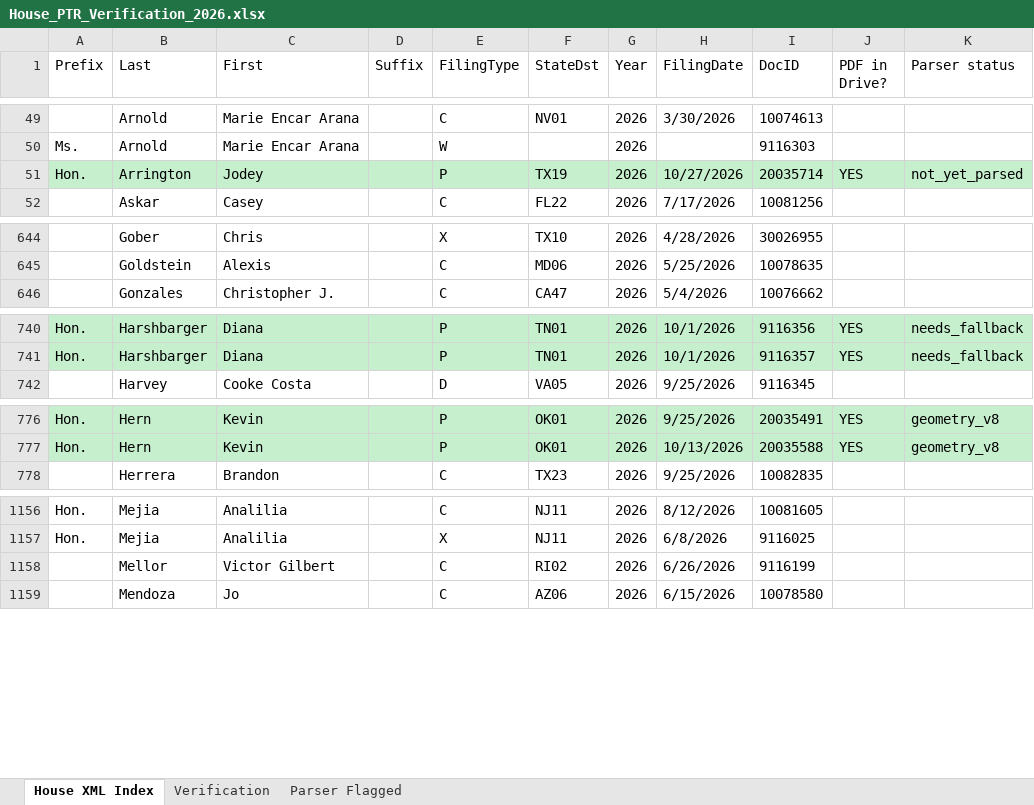
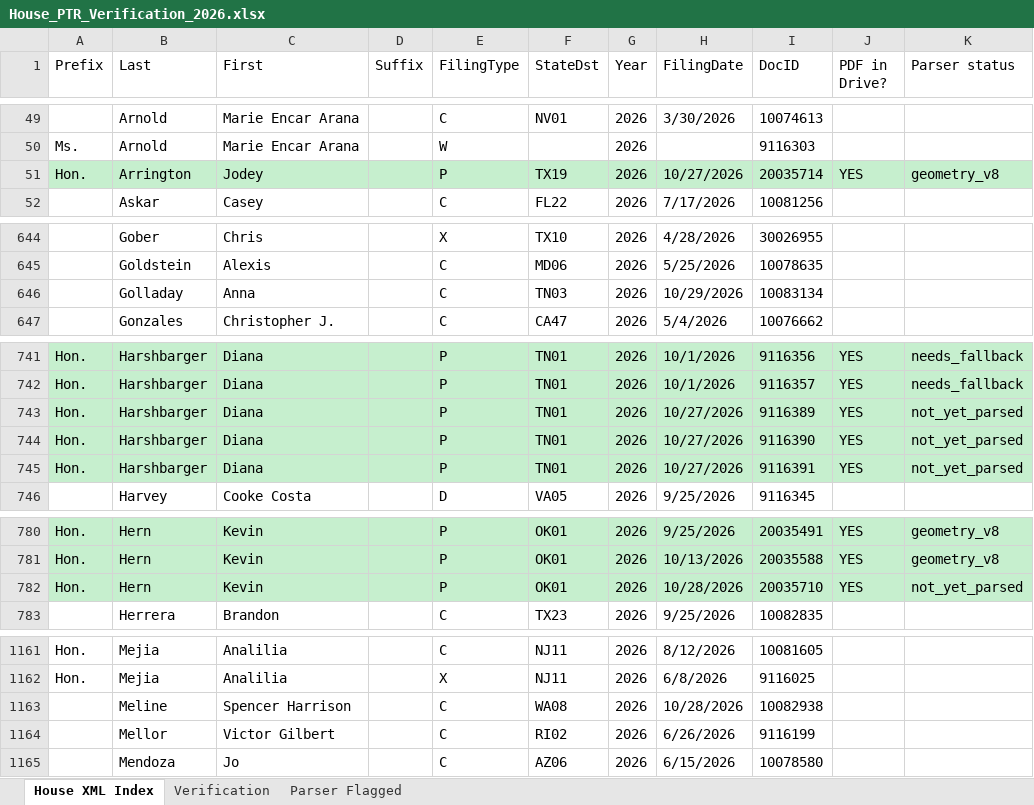
Before and after one commit to Strokeofluck/house-ptr-scraper, an Excel workbook: data/03_verification/House_PTR_Verification_2026.xlsx, sheet House XML Index, drawn as a sheet; only a part is shown, gaps mark what is left out; values as stored, in another font and other column widths than the file's, no borders; the diff covers the shown part only; the diff names each change by its address in the sheet, - before the commit and + after, or states it on an @@ line.

```diff
--- a/data/03_verification/House_PTR_Verification_2026.xlsx (sheet House XML Index)
+++ b/data/03_verification/House_PTR_Verification_2026.xlsx (sheet House XML Index)
-K51 (Parser status): not_yet_parsed
+K51 (Parser status): geometry_v8
+row 646:  | Golladay | Anna |  | C | TN03 | 2026 | 10/29/2026 | 10083134
+row 743: Hon. | Harshbarger | Diana |  | P | TN01 | 2026 | 10/27/2026 | 9116389 | YES | not_yet_parsed
+row 744: Hon. | Harshbarger | Diana |  | P | TN01 | 2026 | 10/27/2026 | 9116390 | YES | not_yet_parsed
+row 745: Hon. | Harshbarger | Diana |  | P | TN01 | 2026 | 10/27/2026 | 9116391 | YES | not_yet_parsed
+row 782: Hon. | Hern | Kevin |  | P | OK01 | 2026 | 10/28/2026 | 20035710 | YES | not_yet_parsed
+row 1163:  | Meline | Spencer Harrison |  | C | WA08 | 2026 | 10/28/2026 | 10082938
```
Also changed, not shown: 4 edited cells elsewhere in this sheet, sheet Verification, data/03_verification/House_PTR_Verification_2021.xlsx, data/03_verification/House_PTR_Verification_2022.xlsx, 16 other files.
